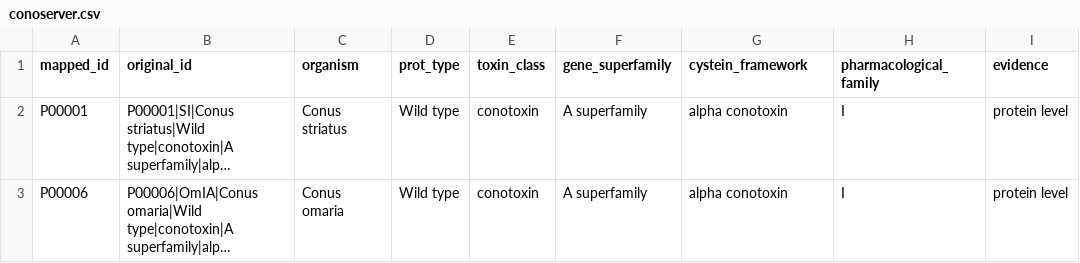
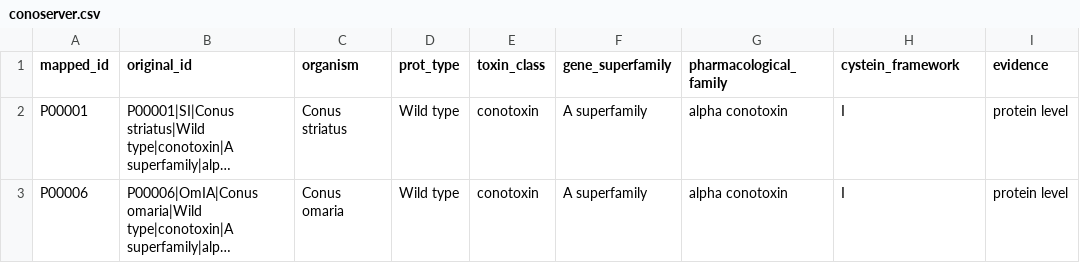
Before and after one commit to Ento0n/ProtSpace, a CSV file: data/CTX/conoserver.csv, drawn as a sheet; only a part is shown; long unchanged cells end in …; the diff names each change by its address in the sheet, - before the commit and + after, or states it on an @@ line.

```diff
--- a/data/CTX/conoserver.csv
+++ b/data/CTX/conoserver.csv
-G1: cystein_framework
+G1: pharmacological_family
-H1: pharmacological_family
+H1: cystein_framework
```
Also changed, not shown: data/CTX/CTX.csv, data/CTX/CTX_mapped.csv, 17 other files.
